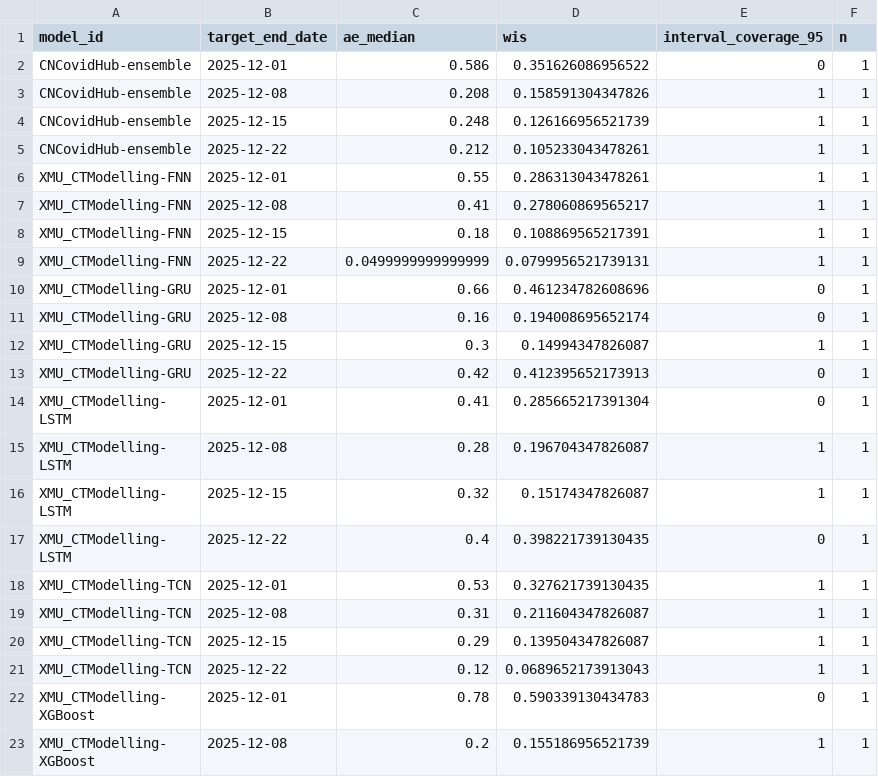
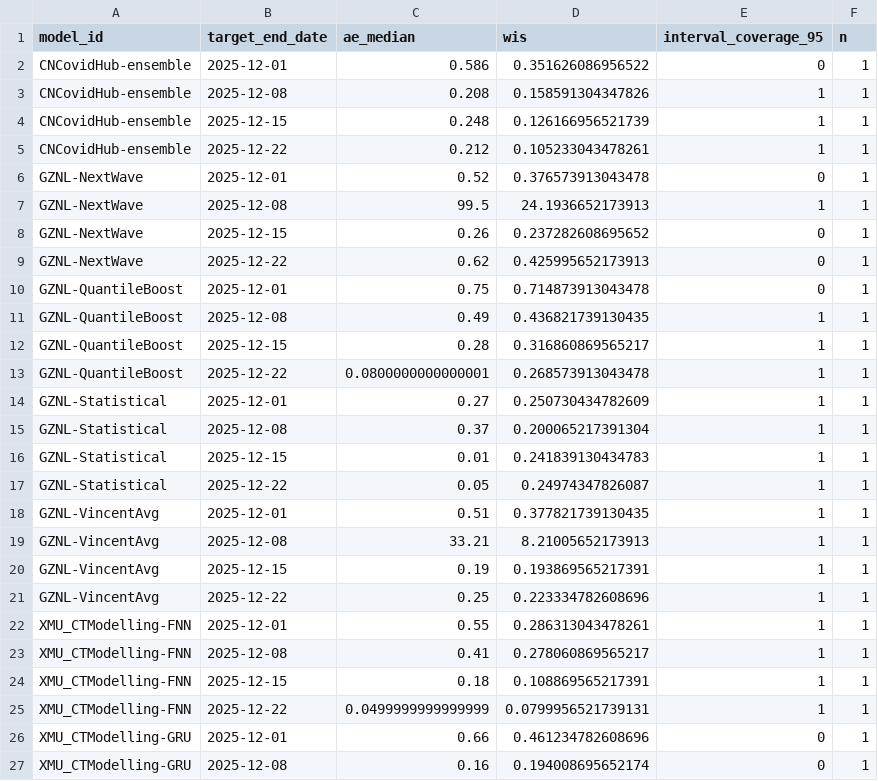
Before and after one commit to dailypartita/China-COVID-19-Forecast-Dashboard, a CSV file: scores/wk inc covid prop ili/2025 Dec multi-model (8 models)/target_end_date/scores.csv, drawn as a sheet; only a part is shown; the shorter side is filled out with more unchanged rows.

```diff
--- a/scores/wk inc covid prop ili/2025 Dec multi-model (8 models)/target_end_date/scores.csv
+++ b/scores/wk inc covid prop ili/2025 Dec multi-model (8 models)/target_end_date/scores.csv
@@ -5,2 +5,18 @@
 "CNCovidHub-ensemble",2025-12-22,0.212,0.105233043478261,1,1
+"GZNL-NextWave",2025-12-01,0.52,0.376573913043478,0,1
+"GZNL-NextWave",2025-12-08,99.5,24.1936652173913,1,1
+"GZNL-NextWave",2025-12-15,0.26,0.237282608695652,0,1
+"GZNL-NextWave",2025-12-22,0.62,0.425995652173913,0,1
+"GZNL-QuantileBoost",2025-12-01,0.75,0.714873913043478,0,1
+"GZNL-QuantileBoost",2025-12-08,0.49,0.436821739130435,1,1
+"GZNL-QuantileBoost",2025-12-15,0.28,0.316860869565217,1,1
+"GZNL-QuantileBoost",2025-12-22,0.0800000000000001,0.268573913043478,1,1
+"GZNL-Statistical",2025-12-01,0.27,0.250730434782609,1,1
+"GZNL-Statistical",2025-12-08,0.37,0.200065217391304,1,1
+"GZNL-Statistical",2025-12-15,0.01,0.241839130434783,1,1
+"GZNL-Statistical",2025-12-22,0.05,0.24974347826087,1,1
+"GZNL-VincentAvg",2025-12-01,0.51,0.377821739130435,1,1
+"GZNL-VincentAvg",2025-12-08,33.21,8.21005652173913,1,1
+"GZNL-VincentAvg",2025-12-15,0.19,0.193869565217391,1,1
+"GZNL-VincentAvg",2025-12-22,0.25,0.223334782608696,1,1
 "XMU_CTModelling-FNN",2025-12-01,0.55,0.286313043478261,1,1
```
Also changed, not shown: scores/wk inc covid prop ili/2025 season 4/horizon/scores.csv, scores/wk inc covid prop ili/2025 season 4/location/scores.csv, 21 other files.
